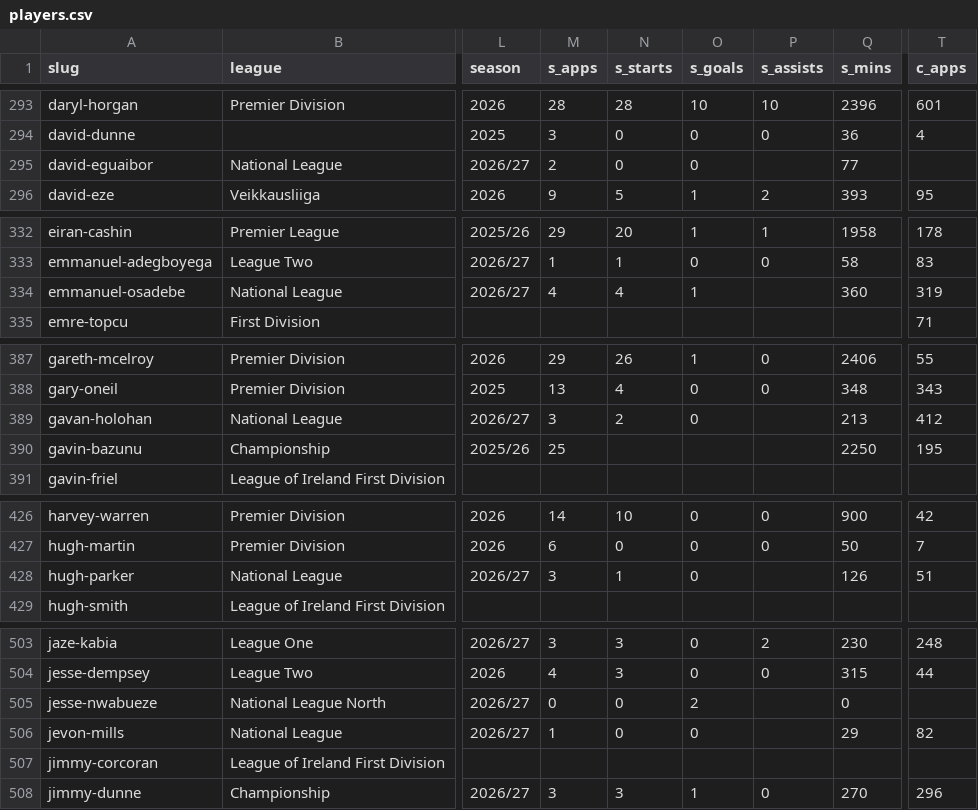
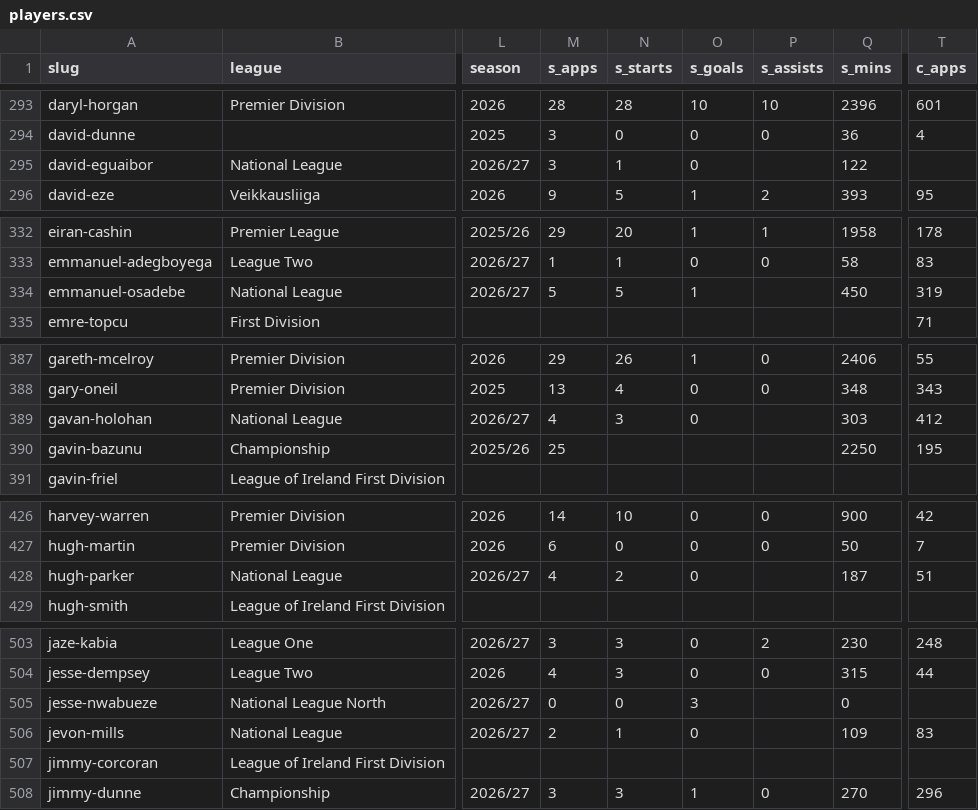
Before and after one commit to JustPatrickG/footballers.ie, a CSV file: data/api/players.csv, drawn as a sheet; only a part is shown, gaps mark what is left out; the diff covers the shown part only; the diff names each change by its address in the sheet, - before the commit and + after, or states it on an @@ line.

```diff
--- a/data/api/players.csv
+++ b/data/api/players.csv
-M295 (s_apps): 2
+M295 (s_apps): 3
-N295 (s_starts): 0
+N295 (s_starts): 1
-Q295 (s_mins): 77
+Q295 (s_mins): 122
-M334 (s_apps): 4
+M334 (s_apps): 5
-N334 (s_starts): 4
+N334 (s_starts): 5
-Q334 (s_mins): 360
+Q334 (s_mins): 450
-M389 (s_apps): 3
+M389 (s_apps): 4
-N389 (s_starts): 2
+N389 (s_starts): 3
-Q389 (s_mins): 213
+Q389 (s_mins): 303
-M428 (s_apps): 3
+M428 (s_apps): 4
-N428 (s_starts): 1
+N428 (s_starts): 2
-Q428 (s_mins): 126
+Q428 (s_mins): 187
-O505 (s_goals): 2
+O505 (s_goals): 3
-M506 (s_apps): 1
+M506 (s_apps): 2
-N506 (s_starts): 0
+N506 (s_starts): 1
-Q506 (s_mins): 29
+Q506 (s_mins): 109
-T506 (c_apps): 82
+T506 (c_apps): 83
```
Also changed, not shown: 4 edited cells elsewhere in this file, data/api/lineups.csv, data/api/match_events.csv, 5 other files.
